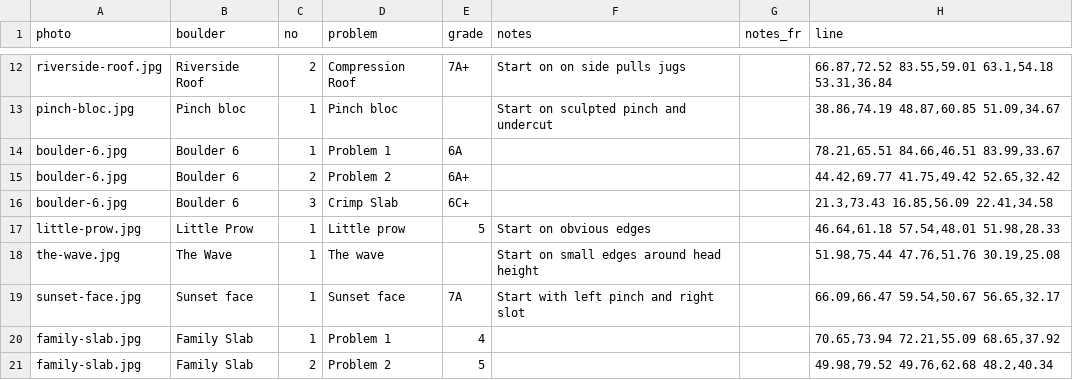
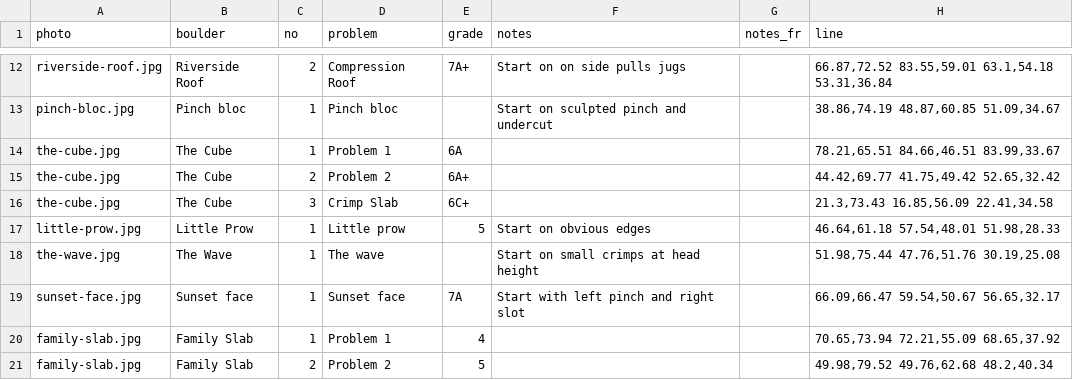
Before and after one commit to jonreading81/suffet-topo, a CSV file: data/boulders.csv, drawn as a sheet; only a part is shown, gaps mark what is left out; the diff covers the shown part only.

```diff
--- a/data/boulders.csv
+++ b/data/boulders.csv
@@ -13,7 +13,7 @@
 "pinch-bloc.jpg","Pinch bloc",1,"Pinch bloc","","Start on sculpted pinch and undercut","","38.86,74.19 48.87,60.85 51.09,34.67"
-"boulder-6.jpg","Boulder 6",1,"Problem 1","6A","","","78.21,65.51 84.66,46.51 83.99,33.67"
-"boulder-6.jpg","Boulder 6",2,"Problem 2","6A+","","","44.42,69.77 41.75,49.42 52.65,32.42"
-"boulder-6.jpg","Boulder 6",3,"Crimp Slab","6C+","","","21.3,73.43 16.85,56.09 22.41,34.58"
+"the-cube.jpg","The Cube",1,"Problem 1","6A","","","78.21,65.51 84.66,46.51 83.99,33.67"
+"the-cube.jpg","The Cube",2,"Problem 2","6A+","","","44.42,69.77 41.75,49.42 52.65,32.42"
+"the-cube.jpg","The Cube",3,"Crimp Slab","6C+","","","21.3,73.43 16.85,56.09 22.41,34.58"
 "little-prow.jpg","Little Prow",1,"Little prow","5","Start on obvious edges","","46.64,61.18 57.54,48.01 51.98,28.33"
-"the-wave.jpg","The Wave",1,"The wave","","Start on small edges around head height","","51.98,75.44 47.76,51.76 30.19,25.08"
+"the-wave.jpg","The Wave",1,"The wave","","Start on small crimps at head height","","51.98,75.44 47.76,51.76 30.19,25.08"
 "sunset-face.jpg","Sunset face",1,"Sunset face","7A","Start with left pinch and right slot","","66.09,66.47 59.54,50.67 56.65,32.17"
```
Also changed, not shown: 3 added rows and 15 edited cells elsewhere in this file, 5 other files.
